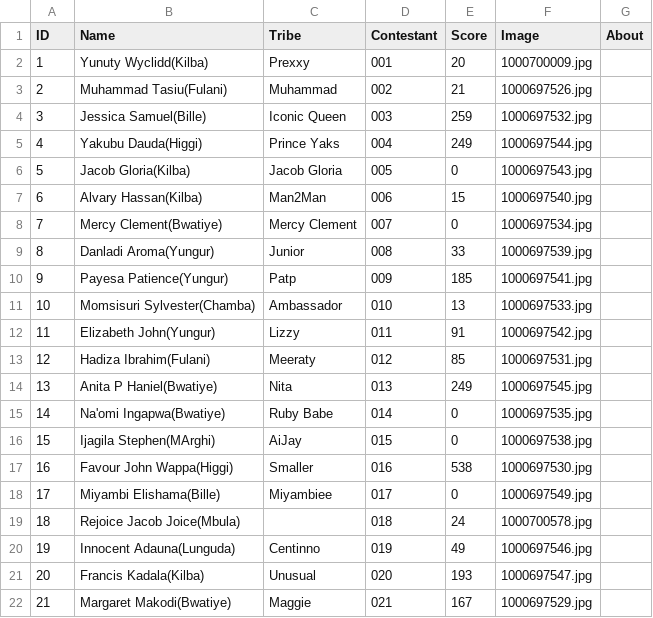
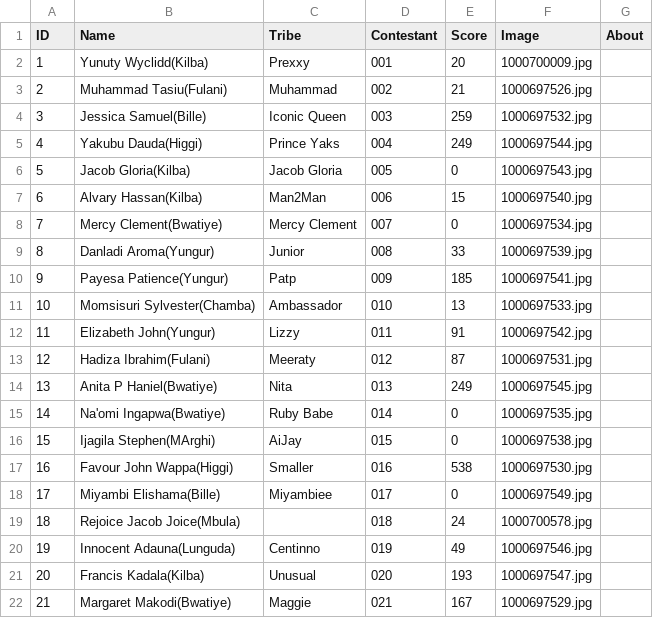
Before and after one commit to Abeltrust/arewatribespageantry, a CSV file: results.csv, drawn as a sheet.

Commit message:
Update results.csv

```diff
--- a/results.csv
+++ b/results.csv
@@ -12,3 +12,3 @@ ID,Name,Tribe,Contestant,Score,Image,About
 11,"Elizabeth John(Yungur)","Lizzy",011,91,"1000697542.jpg",""
-12,"Hadiza Ibrahim(Fulani)","Meeraty",012,85,"1000697531.jpg",""
+12,"Hadiza Ibrahim(Fulani)","Meeraty",012,87,"1000697531.jpg",""
 13,"Anita P Haniel(Bwatiye)","Nita",013,249,"1000697545.jpg",""
```
